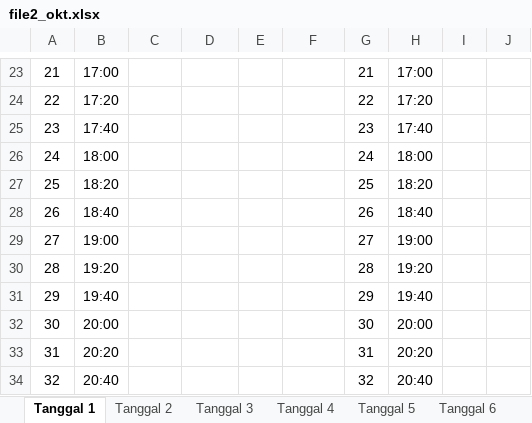
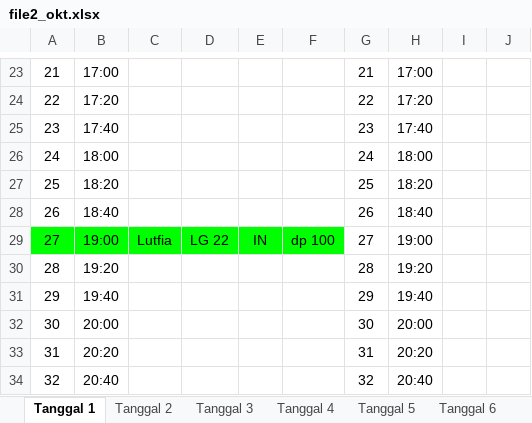
Before and after one commit to whynunuu/FoxeStudio, an Excel workbook: file2_okt.xlsx, sheet Tanggal 1, drawn as a sheet; only a part is shown, gaps mark what is left out; values as stored, in another font and other column widths than the file's, no borders; charts and pictures not drawn; the diff names each change by its address in the sheet, - before the commit and + after, or states it on an @@ line.

```diff
--- a/file2_okt.xlsx (sheet Tanggal 1)
+++ b/file2_okt.xlsx (sheet Tanggal 1)
-A29:F29 fill: none
+A29:F29 fill: #00FF00
-C29: (empty)
+C29: Lutfia
-D29: (empty)
+D29: LG 22
-E29: (empty)
+E29: IN
-F29: (empty)
+F29: dp 100
```
Also changed, not shown: file1.xlsm, file2.xlsx, 3 other files.
